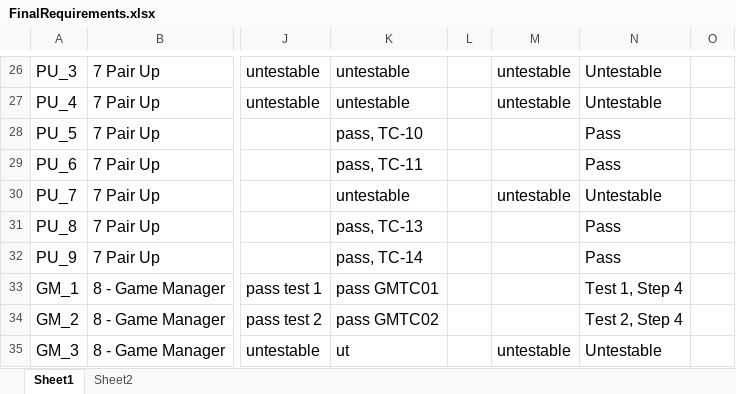
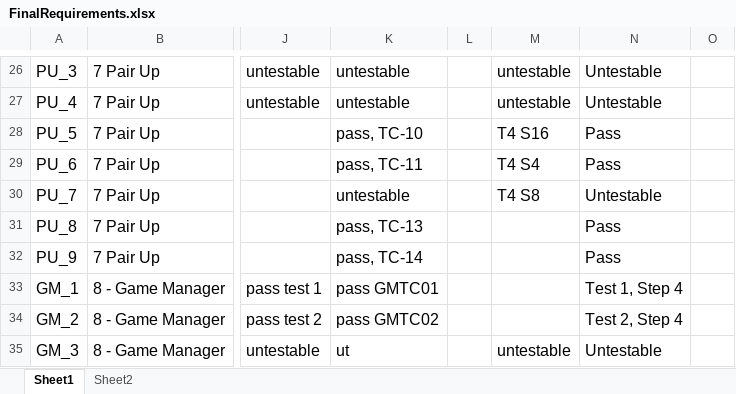
Before and after one commit to utastudents/cse3310-sp25-004, an Excel workbook: FinalRequirements/FinalRequirements.xlsx, sheet Sheet1, drawn as a sheet; only a part is shown, gaps mark what is left out; values as stored, in another font and other column widths than the file's, no borders; charts and pictures not drawn; the diff names each change by its address in the sheet, - before the commit and + after, or states it on an @@ line.

Commit message:
Req update

```diff
--- a/FinalRequirements/FinalRequirements.xlsx (sheet Sheet1)
+++ b/FinalRequirements/FinalRequirements.xlsx (sheet Sheet1)
-M28: (empty)
+M28: T4 S16
-M29: (empty)
+M29: T4 S4
-M30: untestable
+M30: T4 S8
```
